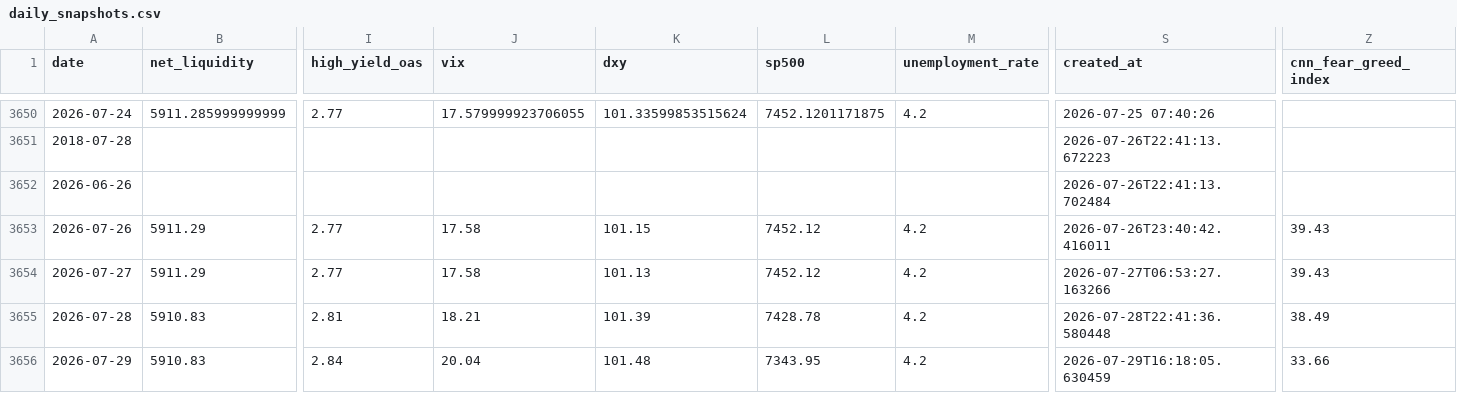
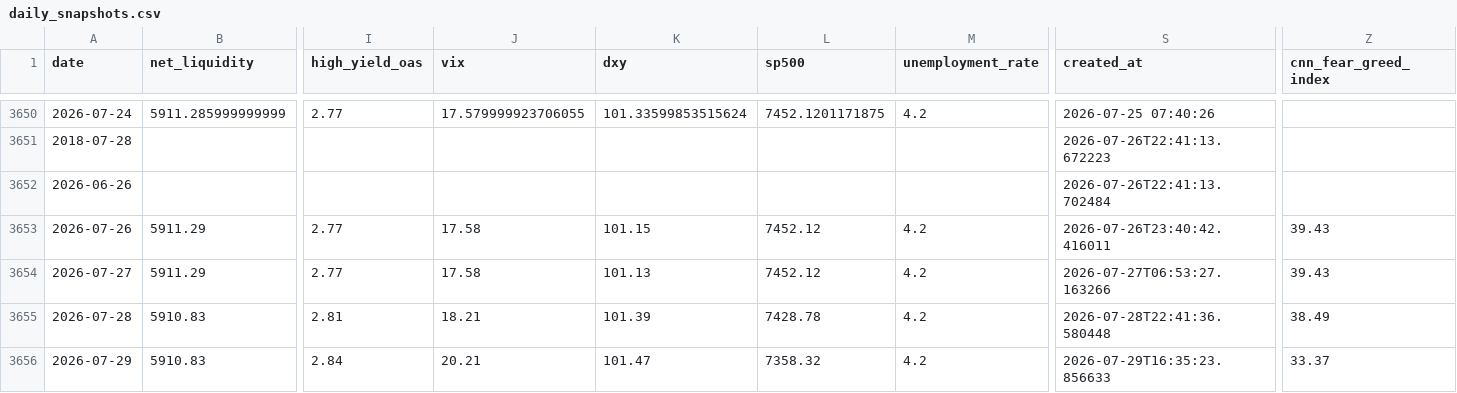
Before and after one commit to bronson113/macro_analysis, a CSV file: data/daily_snapshots.csv, drawn as a sheet; only a part is shown, gaps mark what is left out; the diff names each change by its address in the sheet, - before the commit and + after, or states it on an @@ line.

```diff
--- a/data/daily_snapshots.csv
+++ b/data/daily_snapshots.csv
-J3656 (vix): 20.04
+J3656 (vix): 20.21
-K3656 (dxy): 101.48
+K3656 (dxy): 101.47
-L3656 (sp500): 7343.95
+L3656 (sp500): 7358.32
-S3656 (created_at): 2026-07-29T16:18:05.630459
+S3656 (created_at): 2026-07-29T16:35:23.856633
-Z3656 (cnn_fear_greed_index): 33.66
+Z3656 (cnn_fear_greed_index): 33.37
```
Also changed, not shown: data/indicators.csv, 11 other files.
